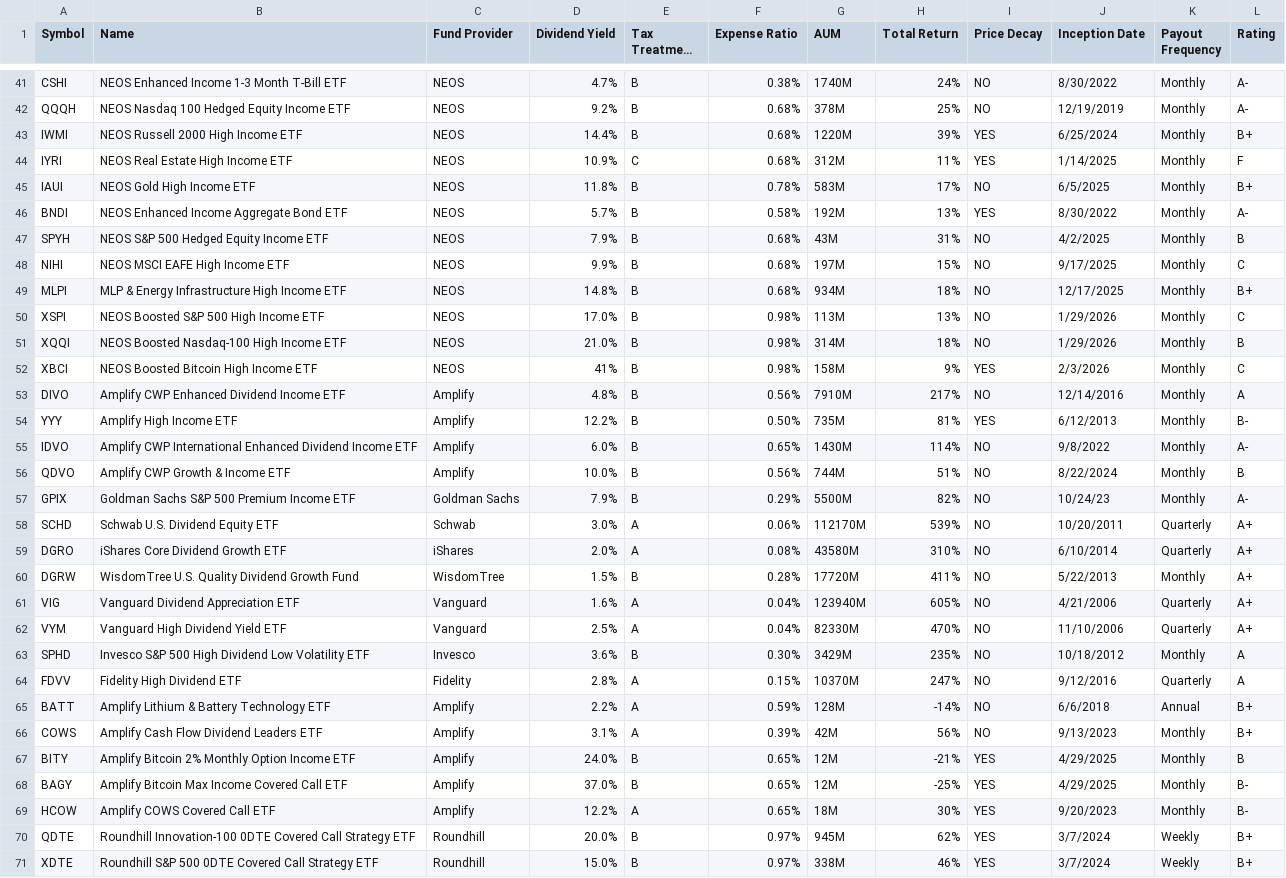
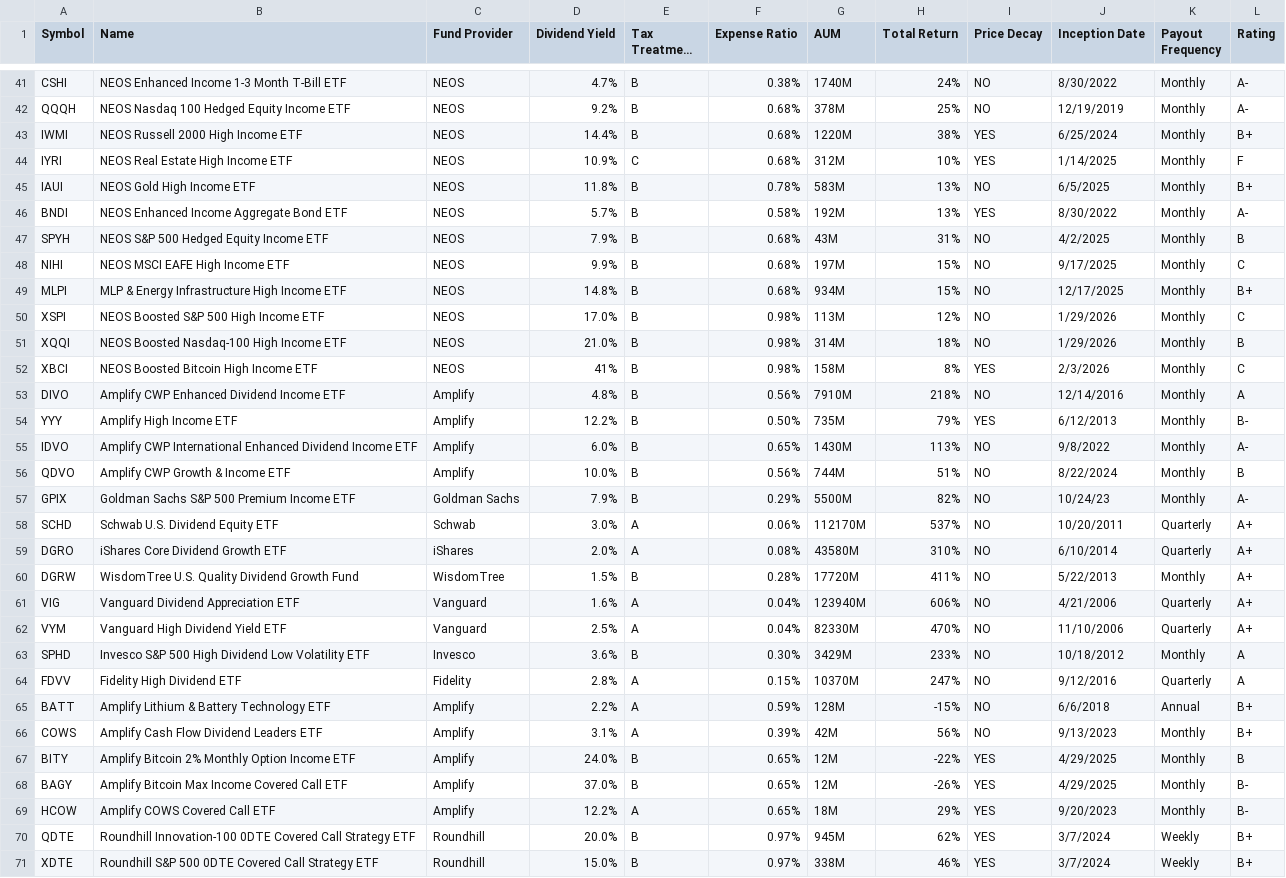
Before and after one commit to benjiesiegel1414/topetfs, a CSV file: data/pro.csv, drawn as a sheet; only a part is shown, gaps mark what is left out; long unchanged cells end in …; the diff covers the shown part only.

```diff
--- a/data/pro.csv
+++ b/data/pro.csv
@@ -42,5 +42,5 @@ CSHI,NEOS Enhanced Income 1-3 Month T-Bill ETF,NEOS,4.7%,B,0.38%,1740M,24%,NO,8/
 QQQH,NEOS Nasdaq 100 Hedged Equity Income ETF,NEOS,9.2%,B,0.68%,378M,25%,NO,12/19/2019,Monthly,A-
-IWMI,NEOS Russell 2000 High Income ETF,NEOS,14.4%,B,0.68%,1220M,39%,YES,6/25/2024,Monthly,B+
-IYRI,NEOS Real Estate High Income ETF,NEOS,10.9%,C,0.68%,312M,11%,YES,1/14/2025,Monthly,F
-IAUI,NEOS Gold High Income ETF,NEOS,11.8%,B,0.78%,583M,17%,NO,6/5/2025,Monthly,B+
+IWMI,NEOS Russell 2000 High Income ETF,NEOS,14.4%,B,0.68%,1220M,38%,YES,6/25/2024,Monthly,B+
+IYRI,NEOS Real Estate High Income ETF,NEOS,10.9%,C,0.68%,312M,10%,YES,1/14/2025,Monthly,F
+IAUI,NEOS Gold High Income ETF,NEOS,11.8%,B,0.78%,583M,13%,NO,6/5/2025,Monthly,B+
 BNDI,NEOS Enhanced Income Aggregate Bond ETF,NEOS,5.7%,B,0.58%,192M,13%,YES,8/30/2022,Monthly,A-
@@ -48,23 +48,23 @@ SPYH,NEOS S&P 500 Hedged Equity Income ETF,NEOS,7.9%,B,0.68%,43M,31%,NO,4/2/2025
 NIHI,NEOS MSCI EAFE High Income ETF,NEOS,9.9%,B,0.68%,197M,15%,NO,9/17/2025,Monthly,C
-MLPI,MLP & Energy Infrastructure High Income ETF,NEOS,14.8%,B,0.68%,934M,18%,NO,12/17/2025,Monthly,B+
-XSPI,NEOS Boosted S&P 500 High Income ETF,NEOS,17.0%,B,0.98%,113M,13%,NO,1/29/2026,Monthly,C
+MLPI,MLP & Energy Infrastructure High Income ETF,NEOS,14.8%,B,0.68%,934M,15%,NO,12/17/2025,Monthly,B+
+XSPI,NEOS Boosted S&P 500 High Income ETF,NEOS,17.0%,B,0.98%,113M,12%,NO,1/29/2026,Monthly,C
 XQQI,NEOS Boosted Nasdaq-100 High Income ETF,NEOS,21.0%,B,0.98%,314M,18%,NO,1/29/2026,Monthly,B
-XBCI,NEOS Boosted Bitcoin High Income ETF,NEOS,41%,B,0.98%,158M,9%,YES,2/3/2026,Monthly,C
-DIVO,Amplify CWP Enhanced Dividend Income ETF,Amplify,4.8%,B,0.56%,7910M,217%,NO,12/14/2016,Monthly,A
-YYY,Amplify High Income ETF,Amplify,12.2%,B,0.50%,735M,81%,YES,6/12/2013,Monthly,B-
-IDVO,Amplify CWP International Enhanced Dividend Income ETF,Amplify,6.0%,B,0.65%,1430M,114%,NO,9/8/2022,Monthly,A-
+XBCI,NEOS Boosted Bitcoin High Income ETF,NEOS,41%,B,0.98%,158M,8%,YES,2/3/2026,Monthly,C
+DIVO,Amplify CWP Enhanced Dividend Income ETF,Amplify,4.8%,B,0.56%,7910M,218%,NO,12/14/2016,Monthly,A
+YYY,Amplify High Income ETF,Amplify,12.2%,B,0.50%,735M,79%,YES,6/12/2013,Monthly,B-
+IDVO,Amplify CWP International Enhanced Dividend Income ETF,Amplify,6.0%,B,0.65%,1430M,113%,NO,9/8/2022,Monthly,A-
 QDVO,Amplify CWP Growth & Income ETF,Amplify,10.0%,B,0.56%,744M,51%,NO,8/22/2024,Monthly,B
 GPIX,Goldman Sachs S&P 500 Premium Income ETF,Goldman Sachs,7.9%,B,0.29%,5500M,82%,NO,10/24/23,Monthly,A-
-SCHD,Schwab U.S. Dividend Equity ETF,Schwab,3.0%,A,0.06%,112170M,539%,NO,10/20/2011,Quarterly,A+
+SCHD,Schwab U.S. Dividend Equity ETF,Schwab,3.0%,A,0.06%,112170M,537%,NO,10/20/2011,Quarterly,A+
 DGRO,iShares Core Dividend Growth ETF,iShares,2.0%,A,0.08%,43580M,310%,NO,6/10/2014,Quarterly,A+
 DGRW,WisdomTree U.S. Quality Dividend Growth Fund,WisdomTree,1.5%,B,0.28%,17720M,411%,NO,5/22/2013,Monthly,A+
-VIG,Vanguard Dividend Appreciation ETF,Vanguard,1.6%,A,0.04%,123940M,605%,NO,4/21/2006,Quarterly,A+
+VIG,Vanguard Dividend Appreciation ETF,Vanguard,1.6%,A,0.04%,123940M,606%,NO,4/21/2006,Quarterly,A+
 VYM,Vanguard High Dividend Yield ETF,Vanguard,2.5%,A,0.04%,82330M,470%,NO,11/10/2006,Quarterly,A+
-SPHD,Invesco S&P 500 High Dividend Low Volatility ETF,Invesco,3.6%,B,0.30%,3429M,235%,NO,10/18/2012,Monthly,A
+SPHD,Invesco S&P 500 High Dividend Low Volatility ETF,Invesco,3.6%,B,0.30%,3429M,233%,NO,10/18/2012,Monthly,A
 FDVV,Fidelity High Dividend ETF,Fidelity,2.8%,A,0.15%,10370M,247%,NO,9/12/2016,Quarterly,A
-BATT,Amplify Lithium & Battery Technology ETF,Amplify,2.2%,A,0.59%,128M,-14%,NO,6/6/2018,Annual,B+
+BATT,Amplify Lithium & Battery Technology ETF,Amplify,2.2%,A,0.59%,128M,-15%,NO,6/6/2018,Annual,B+
 COWS,Amplify Cash Flow Dividend Leaders ETF,Amplify,3.1%,A,0.39%,42M,56%,NO,9/13/2023,Monthly,B+
-BITY,Amplify Bitcoin 2% Monthly Option Income ETF,Amplify,24.0%,B,0.65%,12M,-21%,YES,4/29/2025,Monthly,B
-BAGY,Amplify Bitcoin Max Income Covered Call ETF,Amplify,37.0%,B,0.65%,12M,-25%,YES,4/29/2025,Monthly,B-
-HCOW,Amplify COWS Covered Call ETF,Amplify,12.2%,A,0.65%,18M,30%,YES,9/20/2023,Monthly,B-
+BITY,Amplify Bitcoin 2% Monthly Option Income ETF,Amplify,24.0%,B,0.65%,12M,-22%,YES,4/29/2025,Monthly,B
+BAGY,Amplify Bitcoin Max Income Covered Call ETF,Amplify,37.0%,B,0.65%,12M,-26%,YES,4/29/2025,Monthly,B-
+HCOW,Amplify COWS Covered Call ETF,Amplify,12.2%,A,0.65%,18M,29%,YES,9/20/2023,Monthly,B-
 QDTE,Roundhill Innovation-100 0DTE Covered Call Strategy ETF,Roundhill,20.0%,B,0.97%,945M,62%,YES,3/7/2024,Weekly,B+
```
Also changed, not shown: 105 edited cells elsewhere in this file, data/growth.csv, data/weekly.csv, 24 other files.
